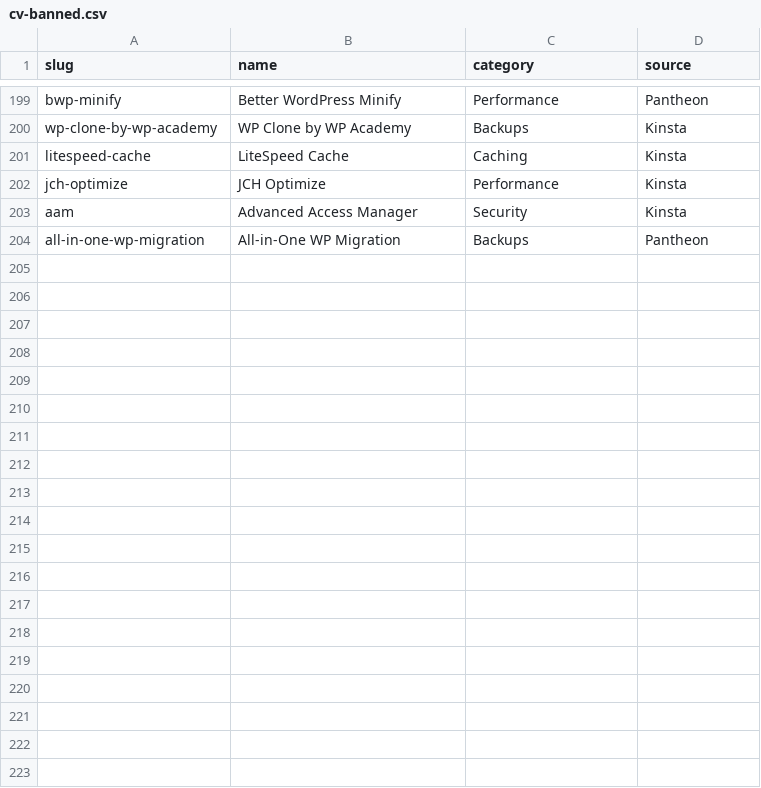
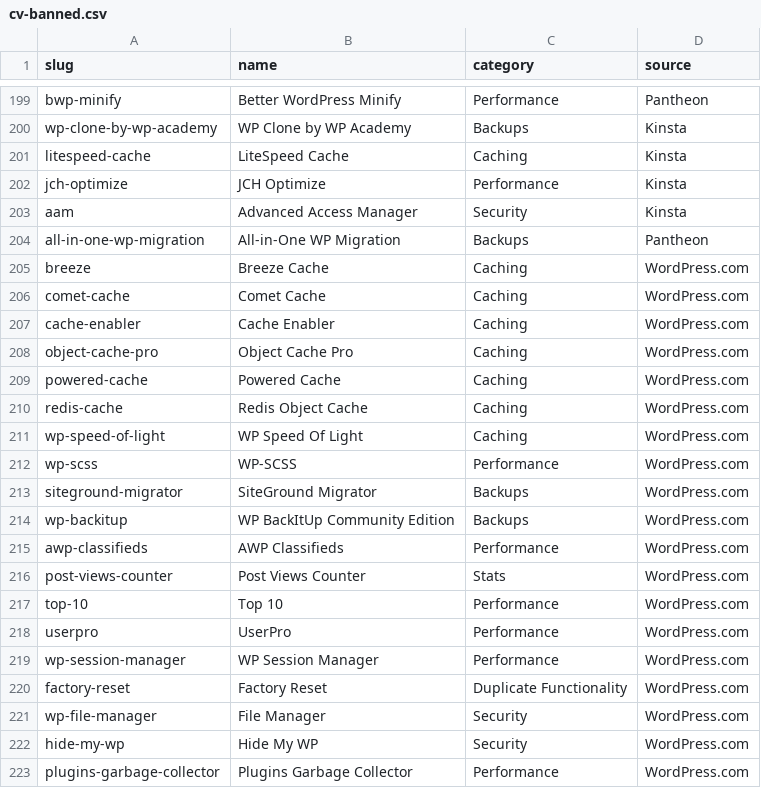
Before and after one commit to spagu/go-wpvul, a CSV file: cv-banned.csv, drawn as a sheet; only a part is shown, gaps mark what is left out; the diff covers the shown part only; the diff names each change by its address in the sheet, - before the commit and + after, or states it on an @@ line.

Commit message:
feat: augment blacklist with WordPress.com disallowed plugins and scanners

```diff
--- a/cv-banned.csv
+++ b/cv-banned.csv
+row 205: breeze | Breeze Cache | Caching | WordPress.com
+row 206: comet-cache | Comet Cache | Caching | WordPress.com
+row 207: cache-enabler | Cache Enabler | Caching | WordPress.com
+row 208: object-cache-pro | Object Cache Pro | Caching | WordPress.com
+row 209: powered-cache | Powered Cache | Caching | WordPress.com
+row 210: redis-cache | Redis Object Cache | Caching | WordPress.com
+row 211: wp-speed-of-light | WP Speed Of Light | Caching | WordPress.com
+row 212: wp-scss | WP-SCSS | Performance | WordPress.com
+row 213: siteground-migrator | SiteGround Migrator | Backups | WordPress.com
+row 214: wp-backitup | WP BackItUp Community Edition | Backups | WordPress.com
+row 215: awp-classifieds | AWP Classifieds | Performance | WordPress.com
+row 216: post-views-counter | Post Views Counter | Stats | WordPress.com
+row 217: top-10 | Top 10 | Performance | WordPress.com
+row 218: userpro | UserPro | Performance | WordPress.com
+row 219: wp-session-manager | WP Session Manager | Performance | WordPress.com
+row 220: factory-reset | Factory Reset | Duplicate Functionality | WordPress.com
+row 221: wp-file-manager | File Manager | Security | WordPress.com
+row 222: hide-my-wp | Hide My WP | Security | WordPress.com
+row 223: plugins-garbage-collector | Plugins Garbage Collector | Performance | WordPress.com
```
Also changed, not shown: 24 added rows elsewhere in this file, 1 other file.
